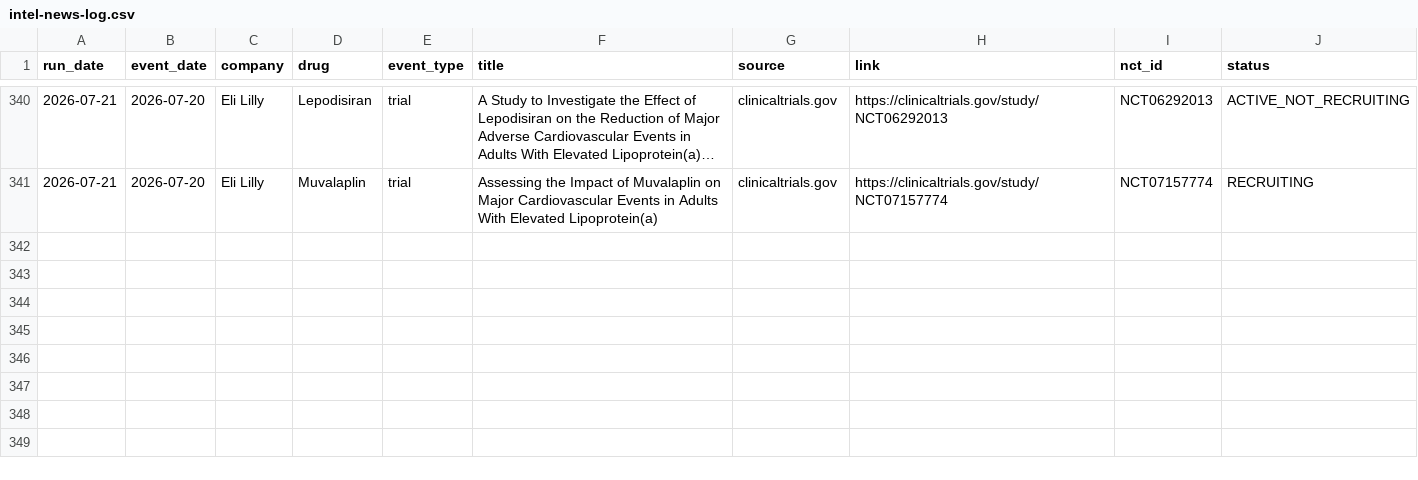
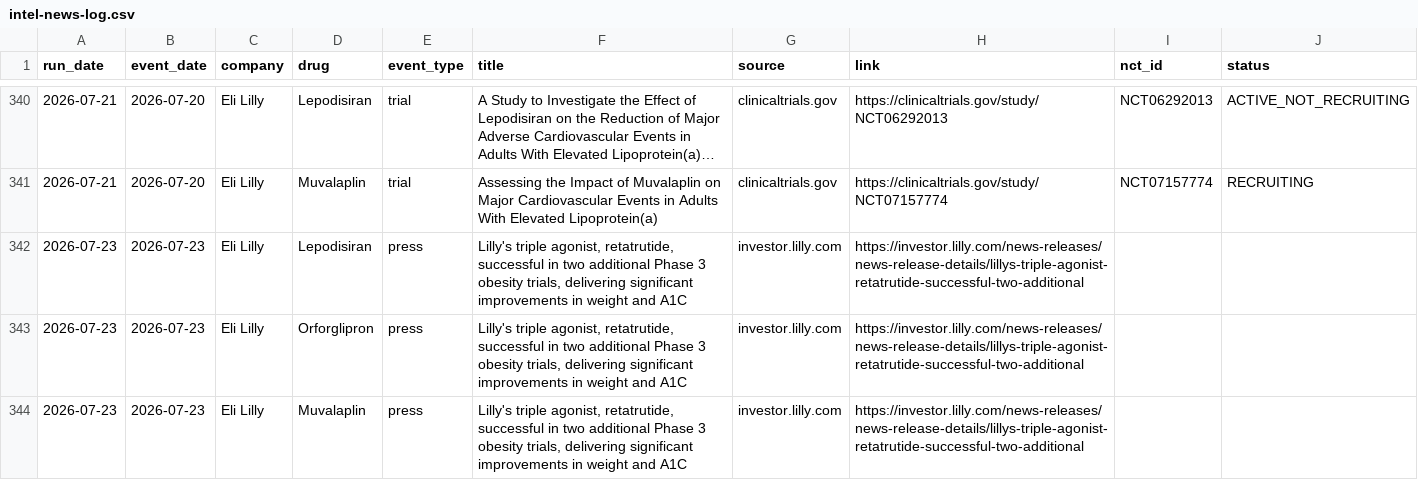
Before and after one commit to rubioisabel134-ai/ACS-dashboard, a CSV file: data/intel-news-log.csv, drawn as a sheet; only a part is shown, gaps mark what is left out; long unchanged cells end in ….

```diff
--- a/data/intel-news-log.csv
+++ b/data/intel-news-log.csv
@@ -341 +341,4 @@ run_date,event_date,company,drug,event_type,title,source,link,nct_id,status
 2026-07-21,2026-07-20,Eli Lilly,Muvalaplin,trial,Assessing the Impact of Muvalaplin on Major Cardiovascular Events in Adults With Elevated Lipoprotein(a),clinicaltrials.gov,https://clinicaltrials.gov/study/NCT07157774,NCT07157774,RECRUITING
+2026-07-23,2026-07-23,Eli Lilly,Lepodisiran,press,"Lilly's triple agonist, retatrutide, successful in two additional Phase 3 obesity trials, delivering significant improvements in weight and A1C",investor.lilly.com,https://investor.lilly.com/news-releases/news-release-details/lillys-triple-agonist-retatrutide-successful-two-additional,,
+2026-07-23,2026-07-23,Eli Lilly,Orforglipron,press,"Lilly's triple agonist, retatrutide, successful in two additional Phase 3 obesity trials, delivering significant improvements in weight and A1C",investor.lilly.com,https://investor.lilly.com/news-releases/news-release-details/lillys-triple-agonist-retatrutide-successful-two-additional,,
+2026-07-23,2026-07-23,Eli Lilly,Muvalaplin,press,"Lilly's triple agonist, retatrutide, successful in two additional Phase 3 obesity trials, delivering significant improvements in weight and A1C",investor.lilly.com,https://investor.lilly.com/news-releases/news-release-details/lillys-triple-agonist-retatrutide-successful-two-additional,,
```
Also changed, not shown: 3 other files.
